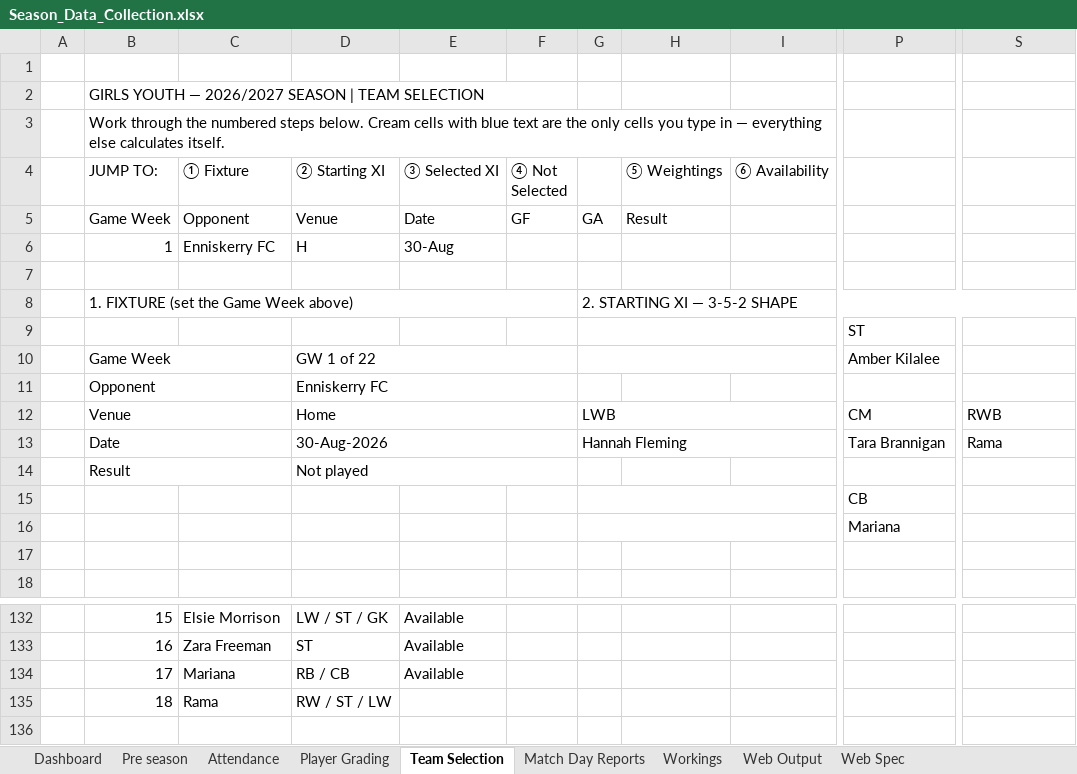
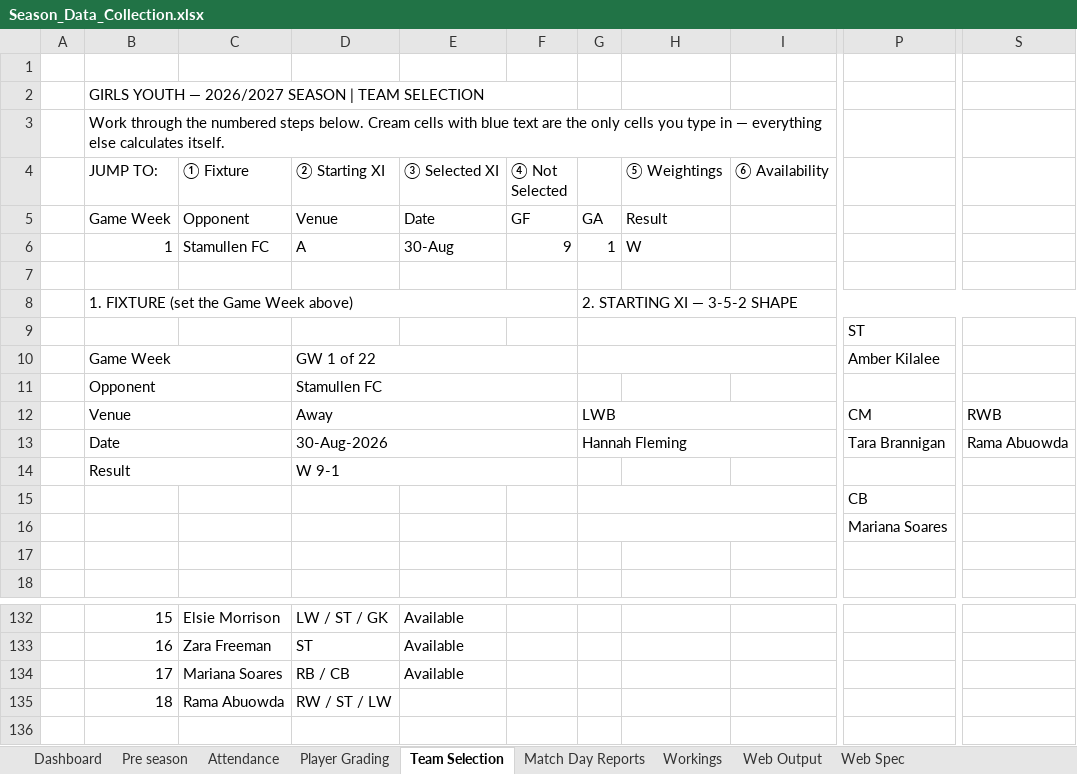
Before and after one commit to HennesisConsulting/Lucan-Girls-Youth-Season-Overview, an Excel workbook: Season_Data_Collection.xlsx, sheet Team Selection, drawn as a sheet; only a part is shown, gaps mark what is left out; values as stored, in another font and other column widths than the file's, no cell formats; conditional formats not drawn; the diff covers the shown part only; the diff names each change by its address in the sheet, - before the commit and + after, or states it on an @@ line.

```diff
--- a/Season_Data_Collection.xlsx (sheet Team Selection)
+++ b/Season_Data_Collection.xlsx (sheet Team Selection)
-C6 (① Fixture): Enniskerry FC
+C6 (① Fixture): Stamullen FC
-D6 (② Starting XI): H
+D6 (② Starting XI): A
-F6 (④ Not Selected): (empty)
+F6 (④ Not Selected): 9
-G6: (empty)
+G6: 1
-H6 (⑤ Weightings): (empty)
+H6 (⑤ Weightings): W
-D11 (② Starting XI): Enniskerry FC
+D11 (② Starting XI): Stamullen FC
-D12 (② Starting XI): Home
+D12 (② Starting XI): Away
-S13: Rama
+S13: Rama Abuowda
-D14 (② Starting XI): Not played
+D14 (② Starting XI): W 9-1
-P16: Mariana
+P16: Mariana Soares
-C134 (① Fixture): Mariana
+C134 (① Fixture): Mariana Soares
-C135 (① Fixture): Rama
+C135 (① Fixture): Rama Abuowda
```
Also changed, not shown: 63 added rows, 1 removed row and 42 edited cells elsewhere in this sheet, sheet Match Day Reports, sheet Dashboard, sheet Web Output, sheet Attendance, sheet Workings, sheet Web Spec, 2 more sheets, cell formats, formulas that keep their value, hidden cells, charts or pictures, 3 other files.
